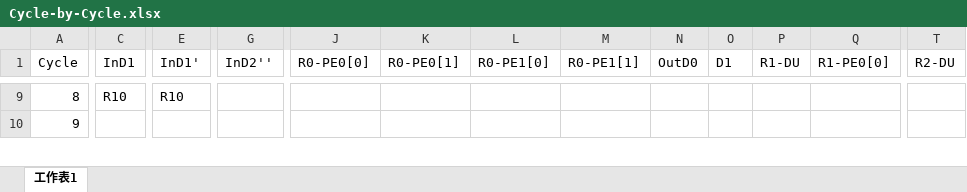
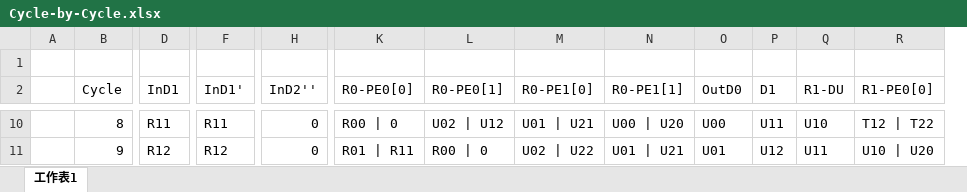
Before and after one commit to akira2963753/Eigen-Value-Decomposition, an Excel workbook: report/Cycle-by-Cycle.xlsx, sheet 工作表1, drawn as a sheet; only a part is shown, gaps mark what is left out; values as stored, in another font and other column widths than the file's, no cell formats; charts and pictures not drawn; removed rows and columns are numbered as before the commit, all else as after; rows hold the shown columns only; the diff covers the shown part only; the diff names each change by its address in the sheet, - before the commit and + after, or states it on an @@ line.

```diff
--- a/report/Cycle-by-Cycle.xlsx (sheet 工作表1)
+++ b/report/Cycle-by-Cycle.xlsx (sheet 工作表1)
+column A, empty
-column T (R2-DU), empty
+row 1: (empty)
-D10 (InD1): R10
+D10 (InD1): R11
-F10 (InD1'): R10
+F10 (InD1'): R11
-H10:H11 (InD2''): (empty)
+H10:H11 (InD2''): 0
-K10 (R0-PE0[0]): (empty)
+K10 (R0-PE0[0]): R00 | 0
-L10 (R0-PE0[1]): (empty)
+L10 (R0-PE0[1]): U02 | U12
-M10 (R0-PE1[0]): (empty)
+M10 (R0-PE1[0]): U01 | U21
-N10 (R0-PE1[1]): (empty)
+N10 (R0-PE1[1]): U00 | U20
-O10 (OutD0): (empty)
+O10 (OutD0): U00
-P10 (D1): (empty)
+P10 (D1): U11
-Q10 (R1-DU): (empty)
+Q10 (R1-DU): U10
-R10 (R1-PE0[0]): (empty)
+R10 (R1-PE0[0]): T12 | T22
-D11 (InD1): (empty)
+D11 (InD1): R12
-F11 (InD1'): (empty)
+F11 (InD1'): R12
-K11 (R0-PE0[0]): (empty)
+K11 (R0-PE0[0]): R01 | R11
-L11 (R0-PE0[1]): (empty)
+L11 (R0-PE0[1]): R00 | 0
-M11 (R0-PE1[0]): (empty)
+M11 (R0-PE1[0]): U02 | U22
-N11 (R0-PE1[1]): (empty)
+N11 (R0-PE1[1]): U01 | U21
-O11 (OutD0): (empty)
+O11 (OutD0): U01
-P11 (D1): (empty)
+P11 (D1): U12
-Q11 (R1-DU): (empty)
+Q11 (R1-DU): U11
-R11 (R1-PE0[0]): (empty)
+R11 (R1-PE0[0]): U10 | U20
```
Also changed, not shown: 5 added rows and 48 edited cells elsewhere in this sheet, cell formats, charts or pictures, 4 other files.
